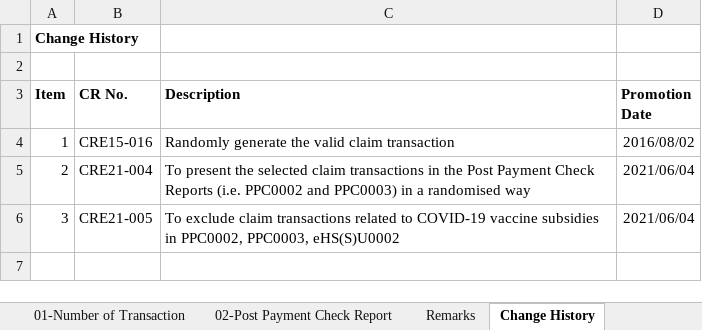
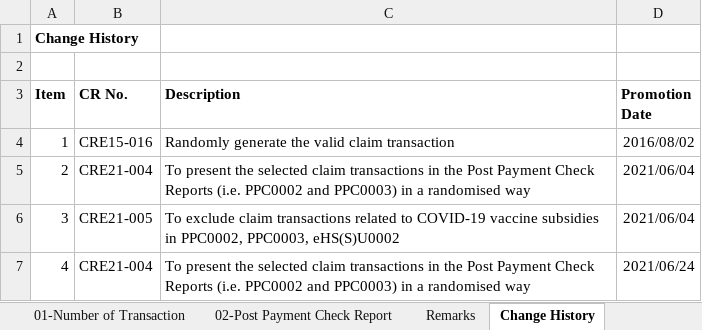
Before and after one commit to ethancyf/ethancyf, an Excel workbook: EHS2019/EHS/ExcelGenerator/Template/PPC0003-Template.xlsx, sheet Change History, drawn as a sheet; values as stored, in another font and other column widths than the file's, no borders; the diff names each change by its address in the sheet, - before the commit and + after, or states it on an @@ line.

Commit message:
20210624 CRE21-004-03	To present the selected claim transactions in the Post Payment Check Reports (i.e. PPC0002 and PPC0003) in a randomized way – Phase 3

```diff
--- a/EHS2019/EHS/ExcelGenerator/Template/PPC0003-Template.xlsx (sheet Change History)
+++ b/EHS2019/EHS/ExcelGenerator/Template/PPC0003-Template.xlsx (sheet Change History)
+row 7: 4 | CRE21-004 | To present the selected claim transactions in the Post Payment Check Reports (i.e. PPC0002 and PPC0003) in a randomised way | 2021/06/24
```
Also changed, not shown: sheet 02-Post Payment Check Report, EHS2019/EHS/ExcelGenerator/Template/PPC0002-Template.xlsx, 2 other files.
